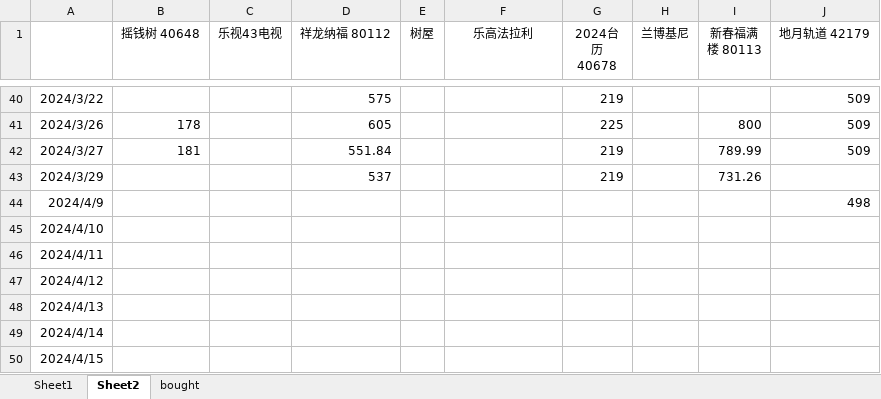
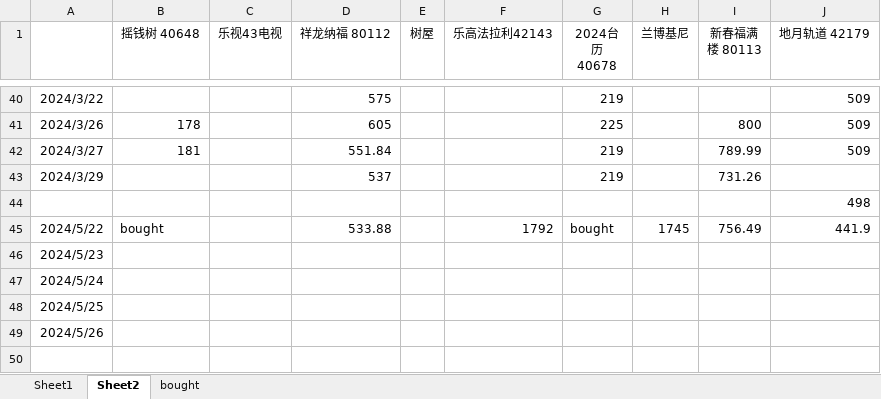
Before and after one commit to wangqinx/pricetrack, an Excel workbook: price track.xlsx, sheet Sheet2, drawn as a sheet; only a part is shown, gaps mark what is left out; values as stored, in another font and other column widths than the file's, no borders; conditional formats not drawn; removed rows and columns are numbered as before the commit, all else as after; the diff names each change by its address in the sheet, - before the commit and + after, or states it on an @@ line.

Commit message:
240522

```diff
--- a/price track.xlsx (sheet Sheet2)
+++ b/price track.xlsx (sheet Sheet2)
-F1: 乐高法拉利
+F1: 乐高法拉利42143
-A44: 2024/4/9
+A44: (empty)
-row 45: 2024/4/10
-row 46: 2024/4/11
+row 45: 2024/5/22 | bought |  | 533.88 |  | 1792 | bought | 1745 | 756.49 | 441.9
-A46: 2024/4/12
+A46: 2024/5/23
-A47: 2024/4/13
+A47: 2024/5/24
-A48: 2024/4/14
+A48: 2024/5/25
-A49: 2024/4/15
+A49: 2024/5/26
```
